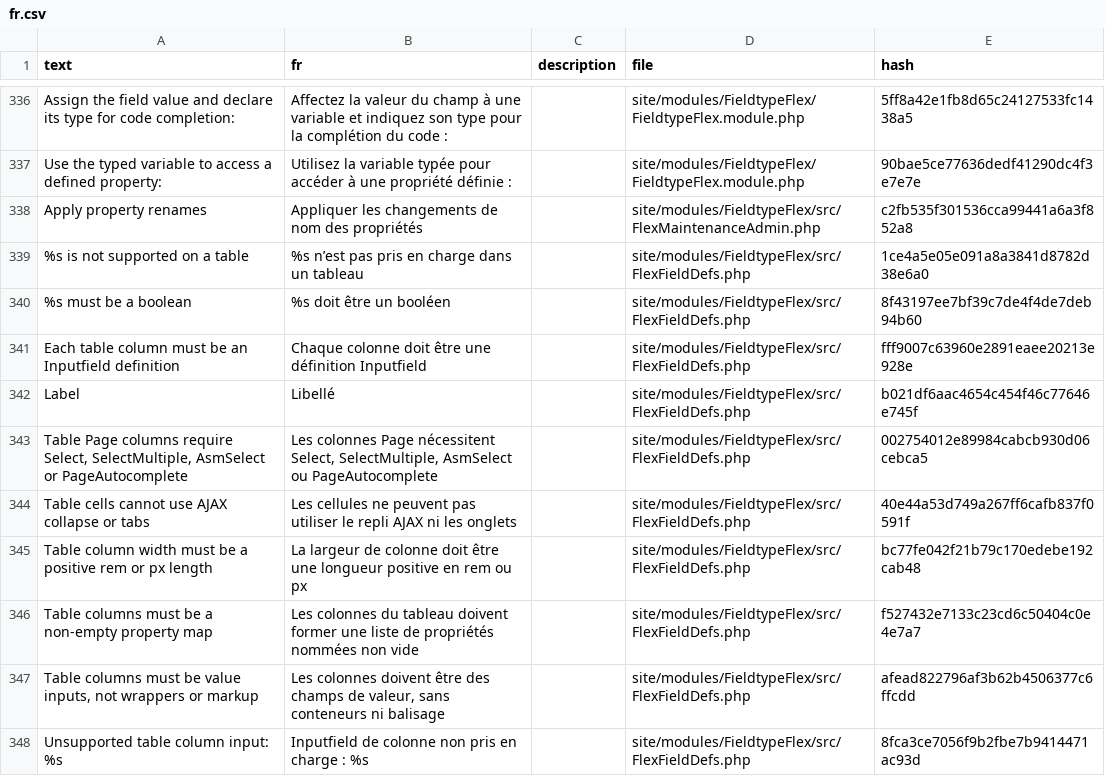
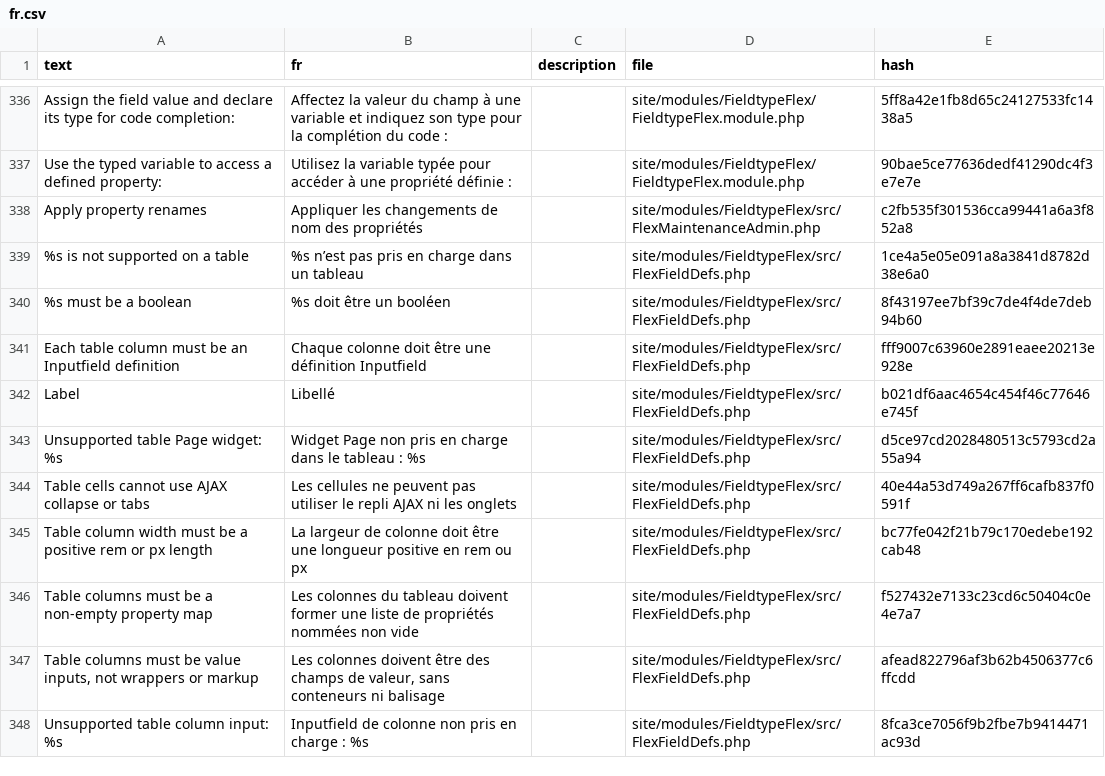
Before and after one commit to phlppschrr/FieldtypeFlex, a CSV file: languages/fr.csv, drawn as a sheet; only a part is shown, gaps mark what is left out; removed rows and columns are numbered as before the commit, all else as after; the diff names each change by its address in the sheet, - before the commit and + after, or states it on an @@ line.

```diff
--- a/languages/fr.csv
+++ b/languages/fr.csv
-row 343: Table Page columns require Select, SelectMultiple, AsmSelect or PageAutocomplete | Les colonnes Page nécessitent Select, SelectMultiple, AsmSelect ou PageAutocomplete |  | site/modules/FieldtypeFlex/src/FlexFieldDefs.php | 002754012e89984cabcb930d06cebca5
+row 343: Unsupported table Page widget: %s | Widget Page non pris en charge dans le tableau : %s |  | site/modules/FieldtypeFlex/src/FlexFieldDefs.php | d5ce97cd2028480513c5793cd2a55a94
```
Also changed, not shown: languages/de.csv, languages/es.csv, 5 other files.
